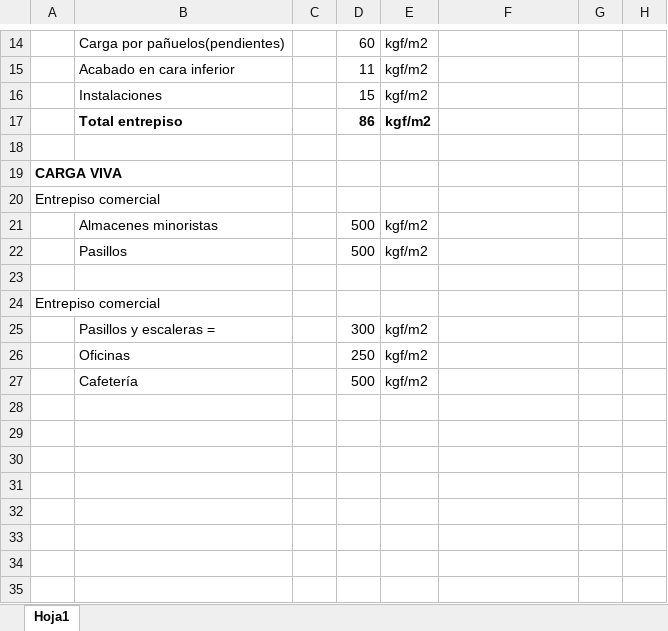
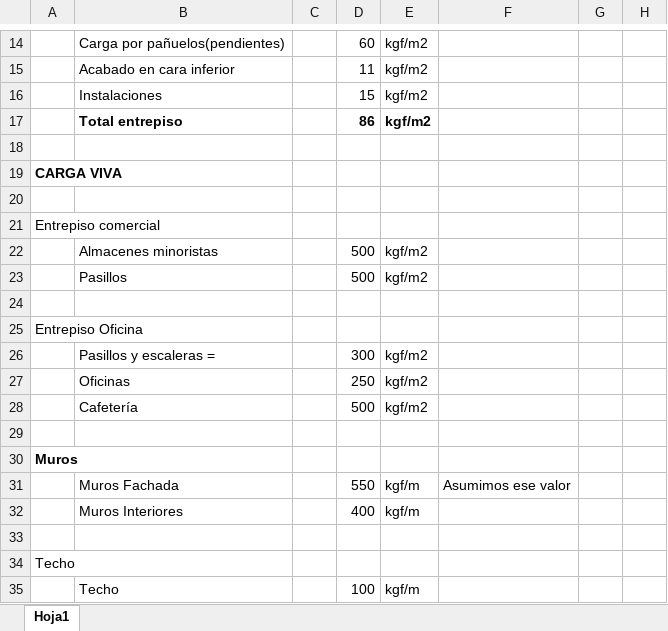
Before and after one commit to IvanRiveraU/gitPrimer-Semestre-25, an Excel workbook: vaq ETABS/Integración de Cargas.xlsx, sheet Hoja1, drawn as a sheet; only a part is shown, gaps mark what is left out; values as stored, in another font and other column widths than the file's, no borders; charts and pictures not drawn; addresses are those after the commit; the diff names each change by its address in the sheet, - before the commit and + after, or states it on an @@ line.

```diff
--- a/vaq ETABS/Integración de Cargas.xlsx (sheet Hoja1)
+++ b/vaq ETABS/Integración de Cargas.xlsx (sheet Hoja1)
+row 20: (empty)
-A25: Entrepiso comercial
+A25: Entrepiso Oficina
+row 29: (empty)
+row 30: Muros
+row 31:  | Muros Fachada |  | 550 | kgf/m | Asumimos ese valor
+row 32:  | Muros Interiores |  | 400 | kgf/m
+row 33: (empty)
+row 34: Techo
+row 35:  | Techo |  | 100 | kgf/m
```
Also changed, not shown: 13 other files.
